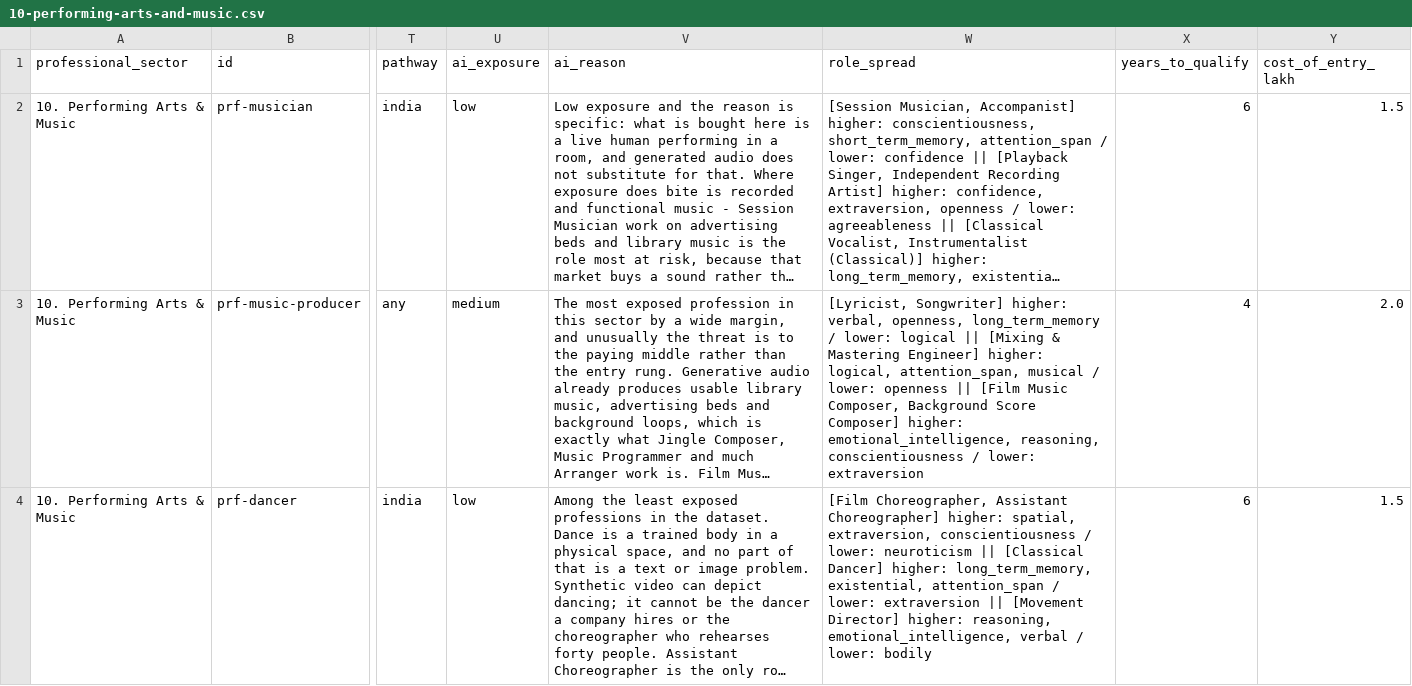
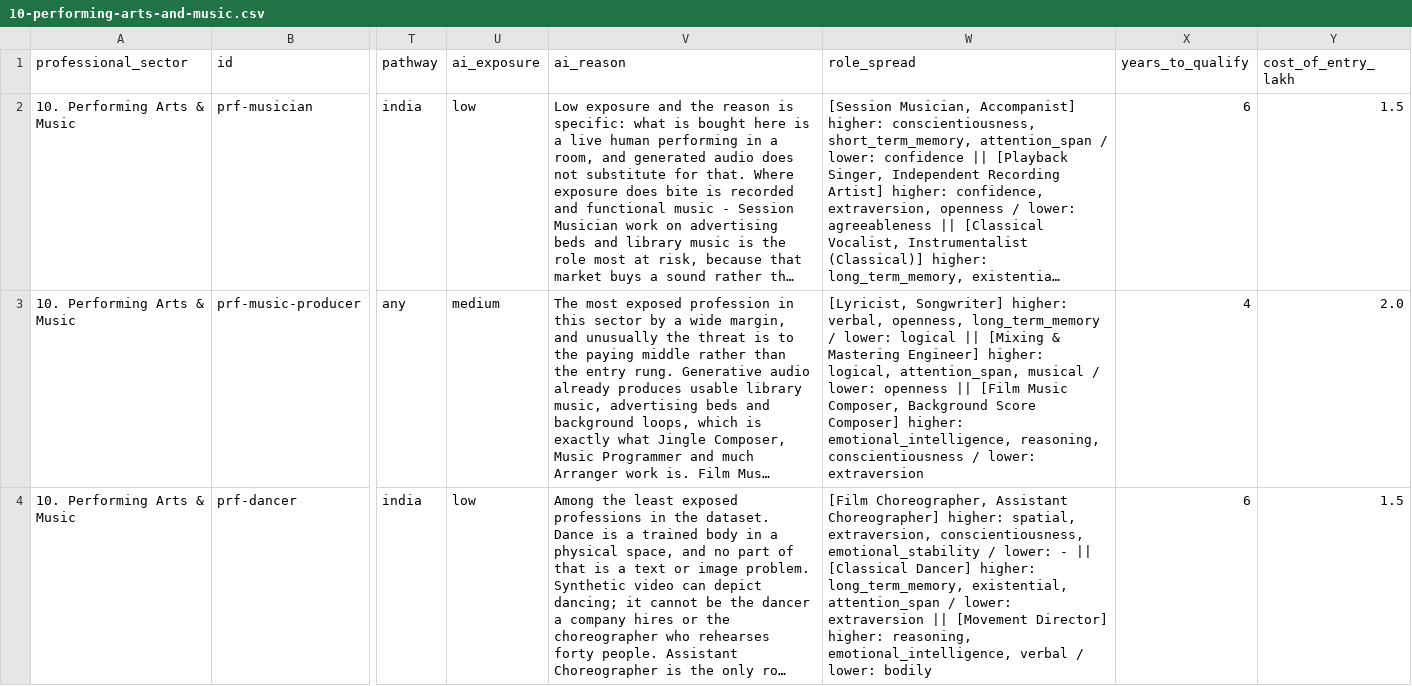
Before and after one commit to Luv-EDT/Freshmxn_Professions, a CSV file: build/10-performing-arts-and-music.csv, drawn as a sheet; only a part is shown, gaps mark what is left out; long unchanged cells end in …; the diff covers the shown part only; the diff names each change by its address in the sheet, - before the commit and + after, or states it on an @@ line.

```diff
--- a/build/10-performing-arts-and-music.csv
+++ b/build/10-performing-arts-and-music.csv
-W4 (role_spread): …spatial, extraversion, conscientiousness / lower: neuroticism || [Classical…
+W4 (role_spread): …spatial, extraversion, conscientiousness, emotional_stability / lower: - || [Classical…
```
Also changed, not shown: 1 added row and 1 edited cell elsewhere in this file, build/07-law-governance-public-service.csv, build/08-design-and-creative-arts.csv, 53 other files.
